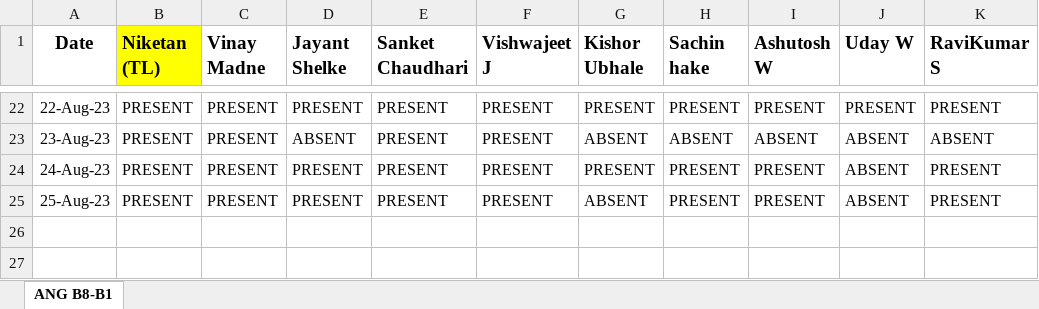
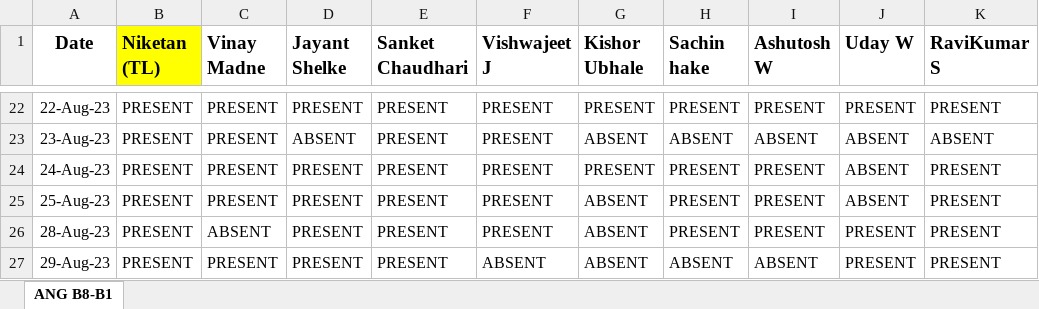
Before and after one commit to NiketanThombare/JS-learning, an Excel workbook: Team_Everyday_Attendence.xlsx, sheet ANG B8-B1, drawn as a sheet; only a part is shown, gaps mark what is left out; values as stored, in another font and other column widths than the file's, no borders; the diff names each change by its address in the sheet, - before the commit and + after, or states it on an @@ line.

Commit message:
Team Attendence -  31-08 and 29-08
Team Attendence -  31-08 and 29-08

```diff
--- a/Team_Everyday_Attendence.xlsx (sheet ANG B8-B1)
+++ b/Team_Everyday_Attendence.xlsx (sheet ANG B8-B1)
+row 26: 28-Aug-23 | PRESENT | ABSENT | PRESENT | PRESENT | PRESENT | ABSENT | PRESENT | PRESENT | PRESENT | PRESENT
+row 27: 29-Aug-23 | PRESENT | PRESENT | PRESENT | PRESENT | ABSENT | ABSENT | ABSENT | ABSENT | PRESENT | PRESENT
```
